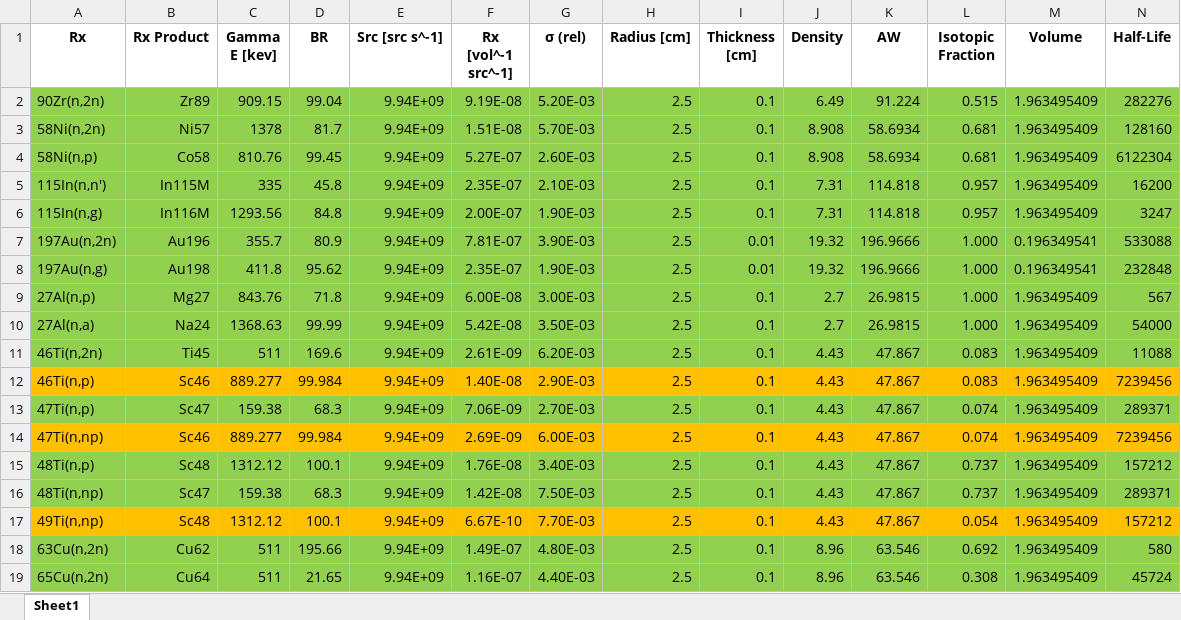
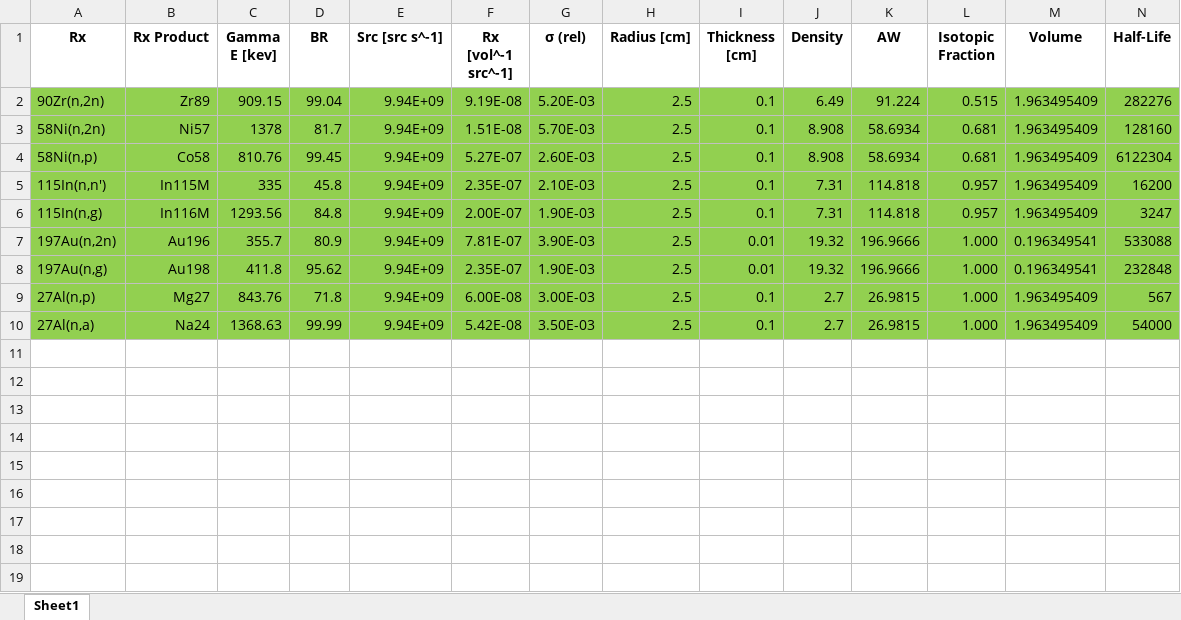
Before and after one commit to 2lambda123/88_Data, an Excel workbook: Simulated/Activation/Vault_ETA_IRDFF/Foils.xlsx, sheet Sheet1, drawn as a sheet; only a part is shown; values as stored, in another font and other column widths than the file's, no borders; rows hold the shown columns only; the diff names each change by its address in the sheet, - before the commit and + after, or states it on an @@ line.

```diff
--- a/Simulated/Activation/Vault_ETA_IRDFF/Foils.xlsx (sheet Sheet1)
+++ b/Simulated/Activation/Vault_ETA_IRDFF/Foils.xlsx (sheet Sheet1)
-row 11: 46Ti(n,2n) | Ti45 | 511 | 169.6 | 9.94E+09 | 2.61E-09 | 6.20E-03 | 2.5 | 0.1 | 4.43 | 47.867 | 0.083 | 1.963495409 | 11088
-row 12: 46Ti(n,p) | Sc46 | 889.277 | 99.984 | 9.94E+09 | 1.40E-08 | 2.90E-03 | 2.5 | 0.1 | 4.43 | 47.867 | 0.083 | 1.963495409 | 7239456
-row 13: 47Ti(n,p) | Sc47 | 159.38 | 68.3 | 9.94E+09 | 7.06E-09 | 2.70E-03 | 2.5 | 0.1 | 4.43 | 47.867 | 0.074 | 1.963495409 | 289371
-row 14: 47Ti(n,np) | Sc46 | 889.277 | 99.984 | 9.94E+09 | 2.69E-09 | 6.00E-03 | 2.5 | 0.1 | 4.43 | 47.867 | 0.074 | 1.963495409 | 7239456
-row 15: 48Ti(n,p) | Sc48 | 1312.12 | 100.1 | 9.94E+09 | 1.76E-08 | 3.40E-03 | 2.5 | 0.1 | 4.43 | 47.867 | 0.737 | 1.963495409 | 157212
-row 16: 48Ti(n,np) | Sc47 | 159.38 | 68.3 | 9.94E+09 | 1.42E-08 | 7.50E-03 | 2.5 | 0.1 | 4.43 | 47.867 | 0.737 | 1.963495409 | 289371
-row 17: 49Ti(n,np) | Sc48 | 1312.12 | 100.1 | 9.94E+09 | 6.67E-10 | 7.70E-03 | 2.5 | 0.1 | 4.43 | 47.867 | 0.054 | 1.963495409 | 157212
-row 18: 63Cu(n,2n) | Cu62 | 511 | 195.66 | 9.94E+09 | 1.49E-07 | 4.80E-03 | 2.5 | 0.1 | 8.96 | 63.546 | 0.692 | 1.963495409 | 580
-row 19: 65Cu(n,2n) | Cu64 | 511 | 21.65 | 9.94E+09 | 1.16E-07 | 4.40E-03 | 2.5 | 0.1 | 8.96 | 63.546 | 0.308 | 1.963495409 | 45724
```
Also changed, not shown: Experiments/Activation/16MeVTa/CalibrationSources.xlsx, 4 other files.
